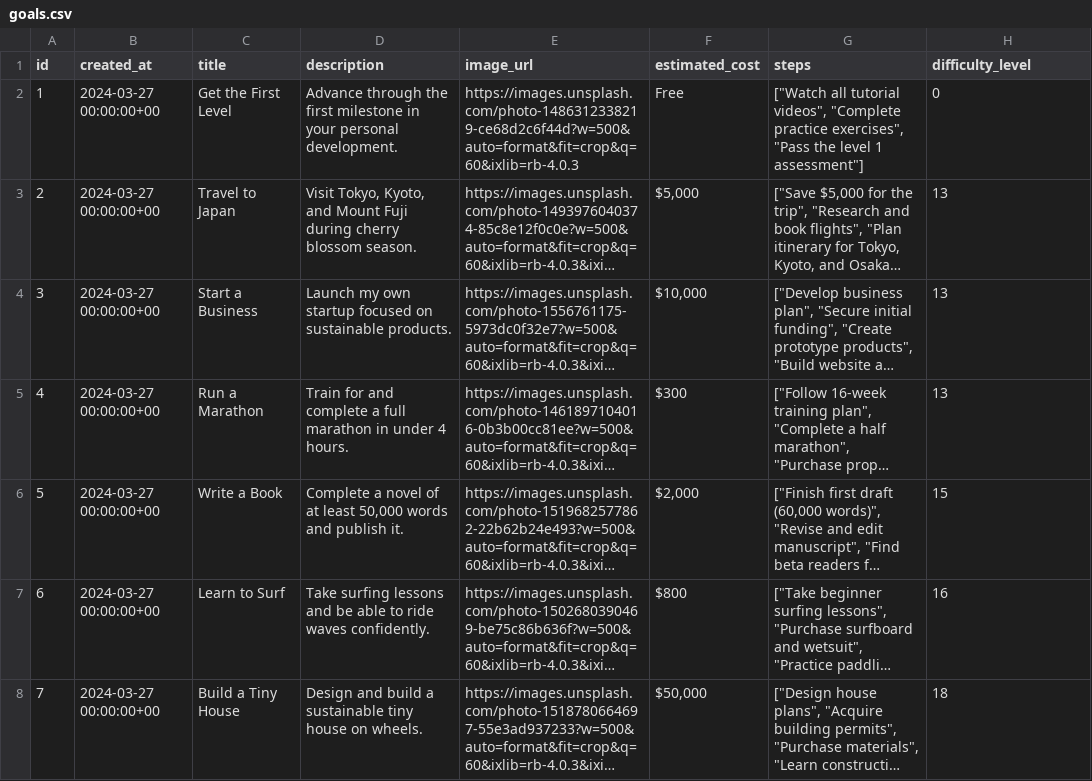
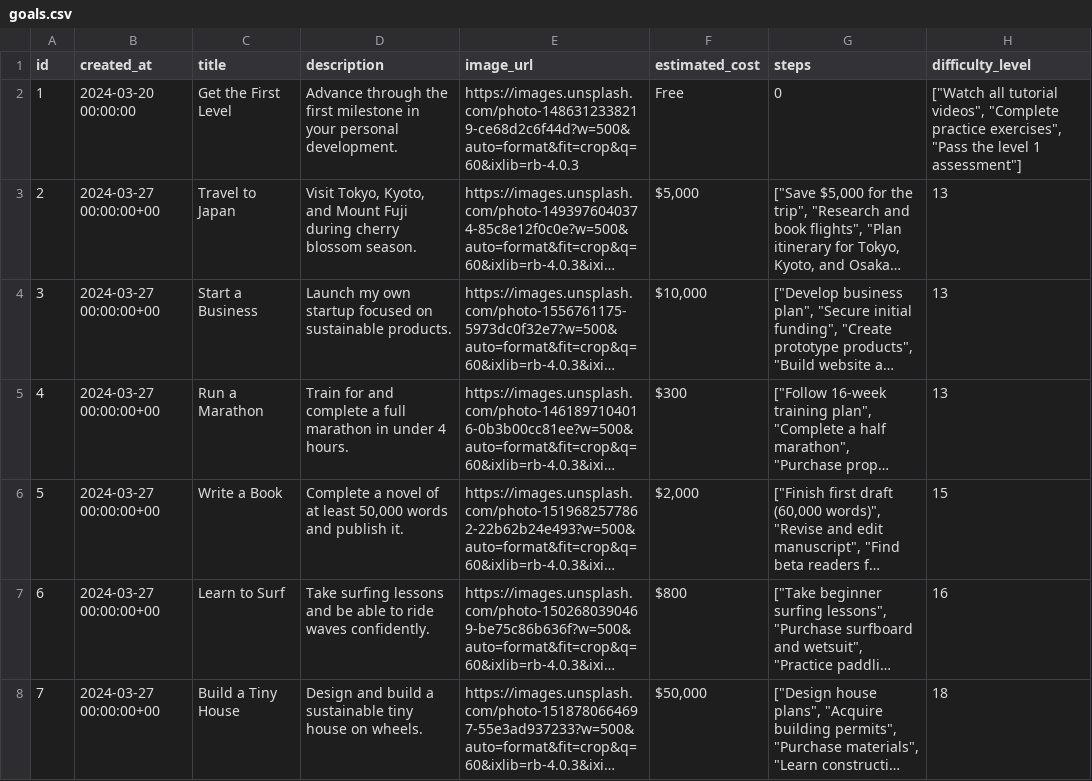
Before and after one commit to Evgeniyzuev/V0, a CSV file: supabase/seed_data/goals.csv, drawn as a sheet; only a part is shown; long unchanged cells end in …; the diff names each change by its address in the sheet, - before the commit and + after, or states it on an @@ line.

```diff
--- a/supabase/seed_data/goals.csv
+++ b/supabase/seed_data/goals.csv
-B2 (created_at): 2024-03-27 00:00:00+00
+B2 (created_at): 2024-03-20 00:00:00
-G2 (steps): ["Watch all tutorial videos", "Complete practice exercises", "Pass the level 1 assessment"]
+G2 (steps): 0
-H2 (difficulty_level): 0
+H2 (difficulty_level): ["Watch all tutorial videos", "Complete practice exercises", "Pass the level 1 assessment"]
```
Also changed, not shown: 2 other files.
